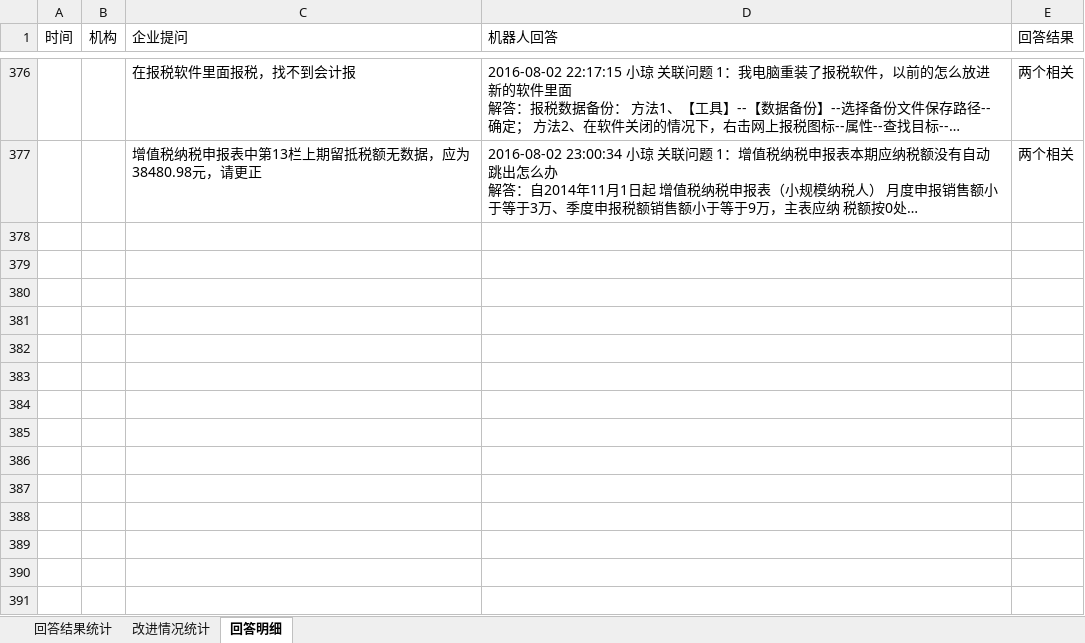
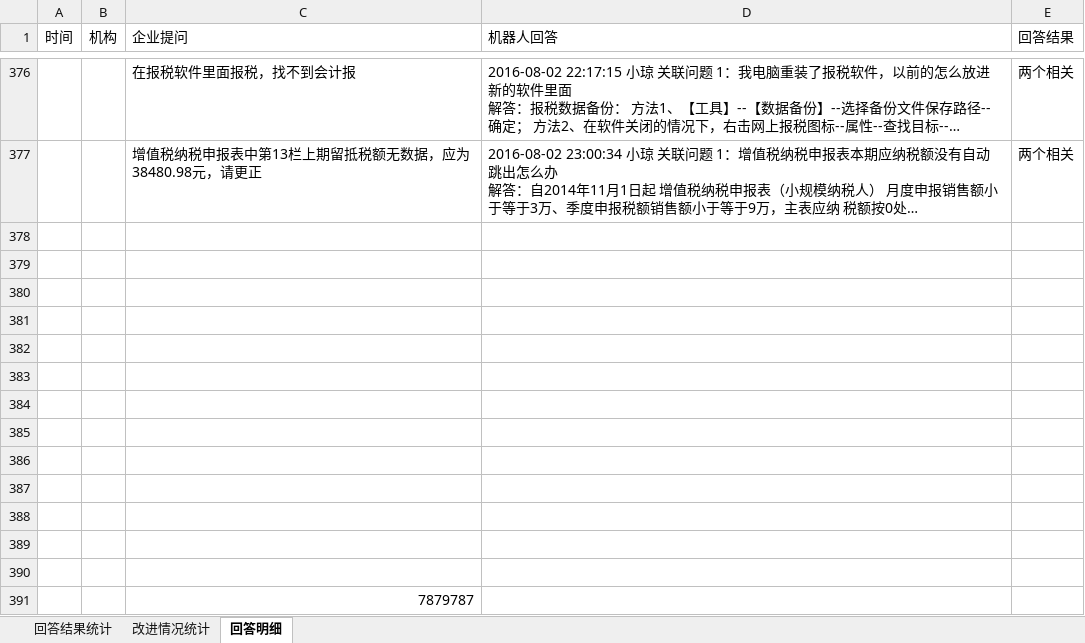
Before and after one commit to happpygc/work, an Excel workbook: 机器人统计新表8.1_葛程.xlsx, sheet 回答明细, drawn as a sheet; only a part is shown, gaps mark what is left out; long unchanged cells end in …; values as stored, in another font and other column widths than the file's, no borders; charts and pictures not drawn; the diff names each change by its address in the sheet, - before the commit and + after, or states it on an @@ line.

Commit message:
1.3

```diff
--- a/机器人统计新表8.1_葛程.xlsx (sheet 回答明细)
+++ b/机器人统计新表8.1_葛程.xlsx (sheet 回答明细)
+row 378: (empty)
+row 379: (empty)
+row 380: (empty)
+row 381: (empty)
+row 382: (empty)
+row 383: (empty)
+row 384: (empty)
+row 385: (empty)
+row 386: (empty)
+row 387: (empty)
+row 388: (empty)
+row 389: (empty)
+row 390: (empty)
+row 391:  |  | 7879787
```
Also changed, not shown: sheet 回答结果统计.
